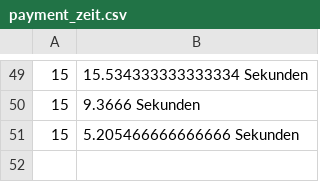
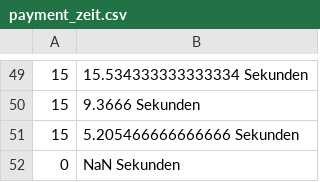
Before and after one commit to MartinRebesky/raiden-energy-trading, a CSV file: docker_manager/data/payment_zeit.csv, drawn as a sheet; only a part is shown, gaps mark what is left out; the diff names each change by its address in the sheet, - before the commit and + after, or states it on an @@ line.

```diff
--- a/docker_manager/data/payment_zeit.csv
+++ b/docker_manager/data/payment_zeit.csv
+row 52: 0 | NaN Sekunden
```
Also changed, not shown: netting_server/hash_zeit.csv, 4 other files.
